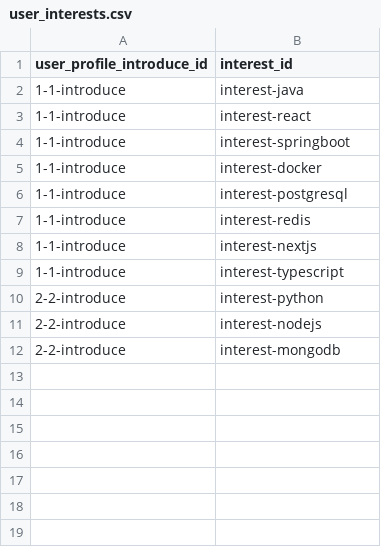
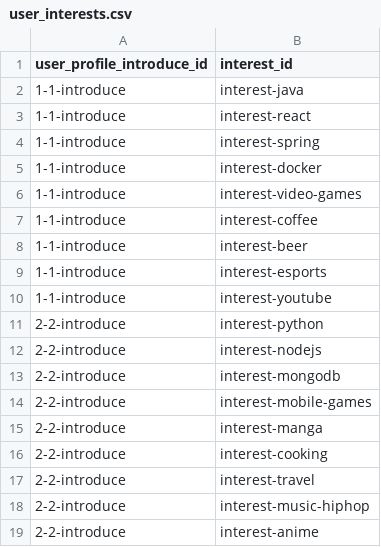
Before and after one commit to canhtv05/MS, a CSV file: .devcontainer/import/user_interests.csv, drawn as a sheet.

Commit message:
feat(profile): add create interest, infinity scroll

```diff
--- a/.devcontainer/import/user_interests.csv
+++ b/.devcontainer/import/user_interests.csv
@@ -3,8 +3,9 @@ user_profile_introduce_id,interest_id
 1-1-introduce,interest-react
-1-1-introduce,interest-springboot
+1-1-introduce,interest-spring
 1-1-introduce,interest-docker
-1-1-introduce,interest-postgresql
-1-1-introduce,interest-redis
-1-1-introduce,interest-nextjs
-1-1-introduce,interest-typescript
+1-1-introduce,interest-video-games
+1-1-introduce,interest-coffee
+1-1-introduce,interest-beer
+1-1-introduce,interest-esports
+1-1-introduce,interest-youtube
 2-2-introduce,interest-python
@@ -12 +13,7 @@ user_profile_introduce_id,interest_id
 2-2-introduce,interest-mongodb
+2-2-introduce,interest-mobile-games
+2-2-introduce,interest-manga
+2-2-introduce,interest-cooking
+2-2-introduce,interest-travel
+2-2-introduce,interest-music-hiphop
+2-2-introduce,interest-anime
```
Also changed, not shown: 26 other files.
